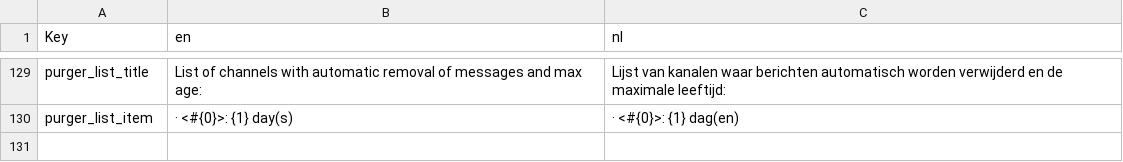
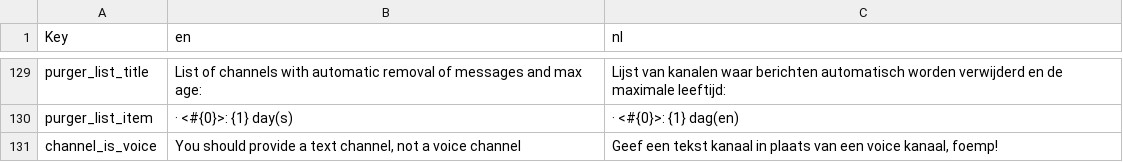
Before and after one commit to nerdland-unofficial-fans/nerdlandbot, a CSV file: nerdlandbot/translations/Translations.csv, drawn as a sheet; only a part is shown, gaps mark what is left out; the diff names each change by its address in the sheet, - before the commit and + after, or states it on an @@ line.

Commit message:
added helper to get channel from name, id or tag

```diff
--- a/nerdlandbot/translations/Translations.csv
+++ b/nerdlandbot/translations/Translations.csv
+row 131: channel_is_voice | You should provide a text channel, not a voice channel | Geef een tekst kanaal in plaats van een voice kanaal, foemp!
```
Also changed, not shown: 6 other files.
